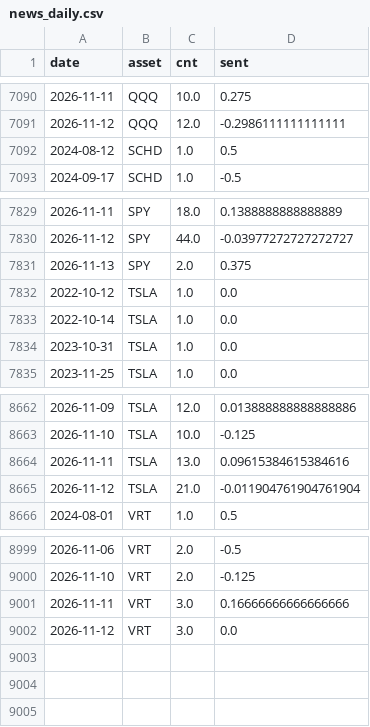
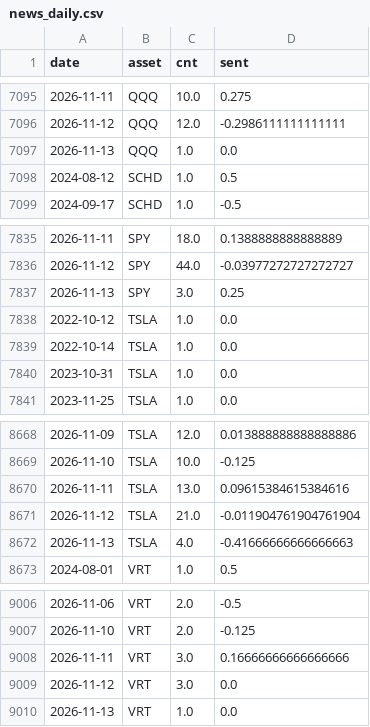
Before and after one commit to Frankestain12/graphfinance, a CSV file: data_store/news_daily.csv, drawn as a sheet; only a part is shown, gaps mark what is left out; the diff covers the shown part only.

```diff
--- a/data_store/news_daily.csv
+++ b/data_store/news_daily.csv
@@ -7091,2 +7096,3 @@ date,asset,cnt,sent
 2026-11-12,QQQ,12.0,-0.2986111111111111
+2026-11-13,QQQ,1.0,0.0
 2024-08-12,SCHD,1.0,0.5
@@ -7830,3 +7836,3 @@ date,asset,cnt,sent
 2026-11-12,SPY,44.0,-0.03977272727272727
-2026-11-13,SPY,2.0,0.375
+2026-11-13,SPY,3.0,0.25
 2022-10-12,TSLA,1.0,0.0
@@ -8665,2 +8671,3 @@ date,asset,cnt,sent
 2026-11-12,TSLA,21.0,-0.011904761904761904
+2026-11-13,TSLA,4.0,-0.41666666666666663
 2024-08-01,VRT,1.0,0.5
@@ -9002 +9009,2 @@ date,asset,cnt,sent
 2026-11-12,VRT,3.0,0.0
+2026-11-13,VRT,1.0,0.0
```
Also changed, not shown: 5 added rows elsewhere in this file, 5 other files.
